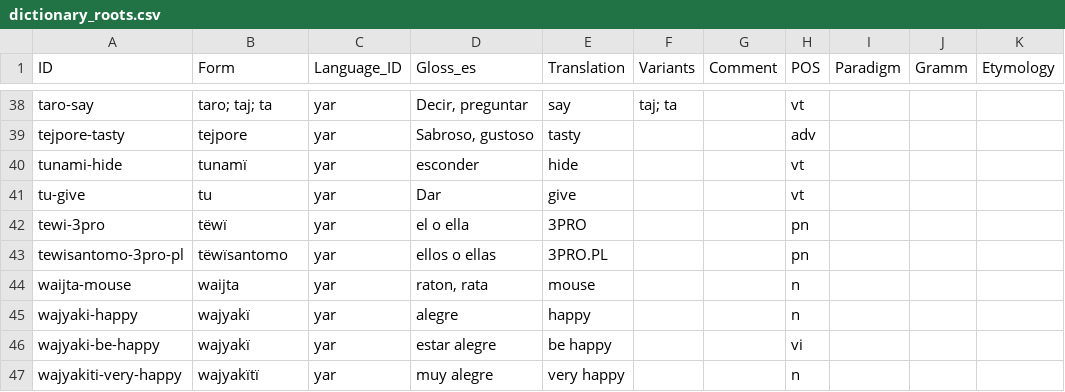
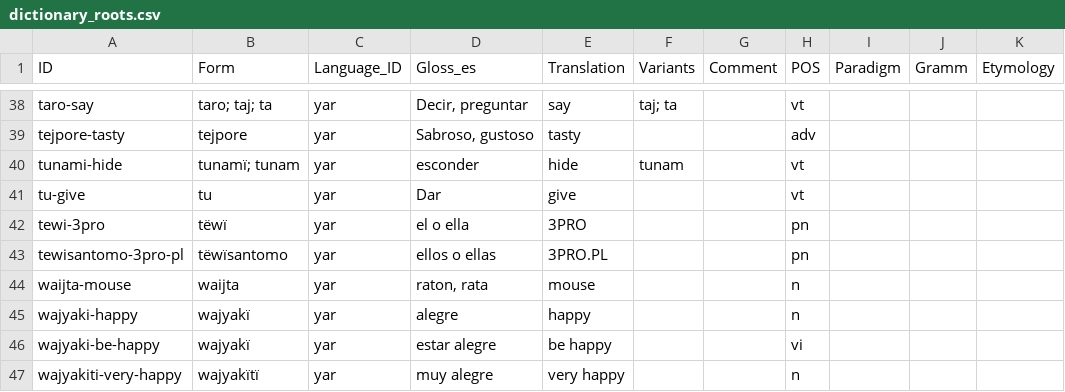
Before and after one commit to caribank/yawarana-corpus-cldf, a CSV file: raw/dictionary_roots.csv, drawn as a sheet; only a part is shown, gaps mark what is left out; the diff names each change by its address in the sheet, - before the commit and + after, or states it on an @@ line.

```diff
--- a/raw/dictionary_roots.csv
+++ b/raw/dictionary_roots.csv
-B40 (Form): tunamï
+B40 (Form): tunamï; tunam
-F40 (Variants): (empty)
+F40 (Variants): tunam
```
Also changed, not shown: 8 other files.
